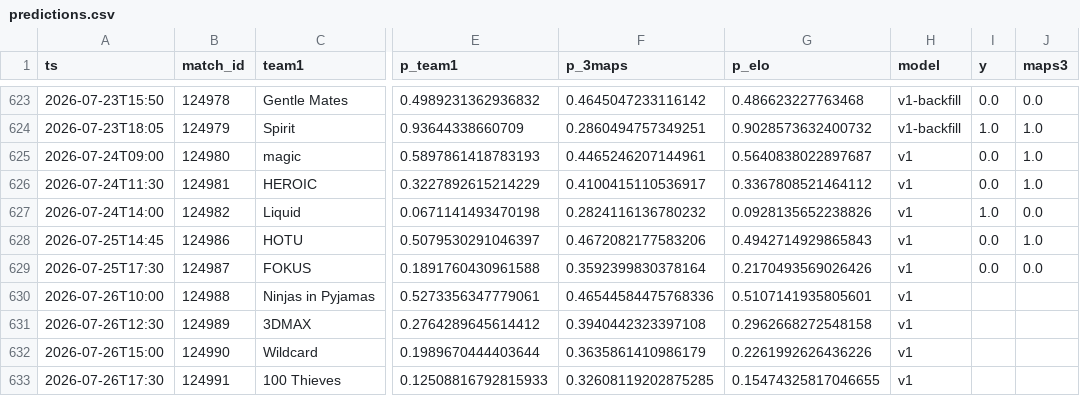
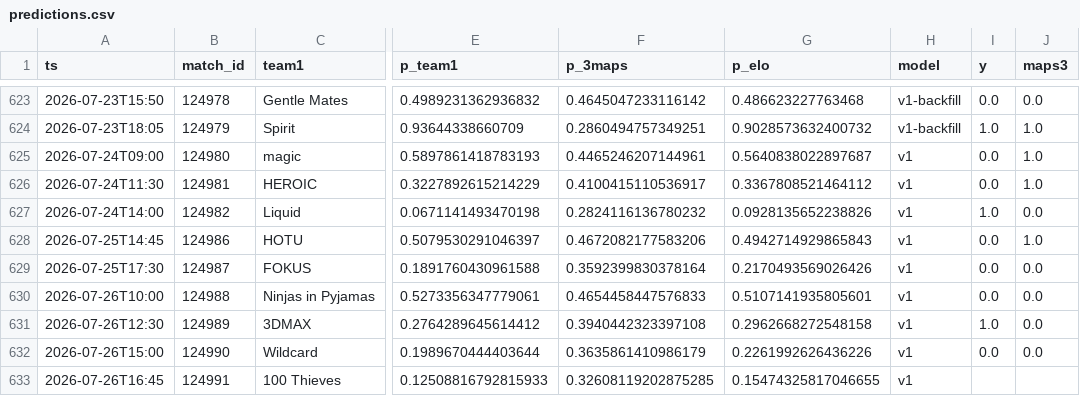
Before and after one commit to azcal/mbm-cs2, a CSV file: logs/predictions.csv, drawn as a sheet; only a part is shown, gaps mark what is left out; the diff names each change by its address in the sheet, - before the commit and + after, or states it on an @@ line.

```diff
--- a/logs/predictions.csv
+++ b/logs/predictions.csv
-F630 (p_3maps): 0.46544584475768336
+F630 (p_3maps): 0.4654458447576833
-I630 (y): (empty)
+I630 (y): 0.0
-J630:J632 (maps3): (empty)
+J630:J632 (maps3): 0.0
-I631 (y): (empty)
+I631 (y): 1.0
-I632 (y): (empty)
+I632 (y): 0.0
-A633 (ts): 2026-07-26T17:30
+A633 (ts): 2026-07-26T16:45
```
Also changed, not shown: data/matches.csv, logs/graded.csv, 1 other file.
